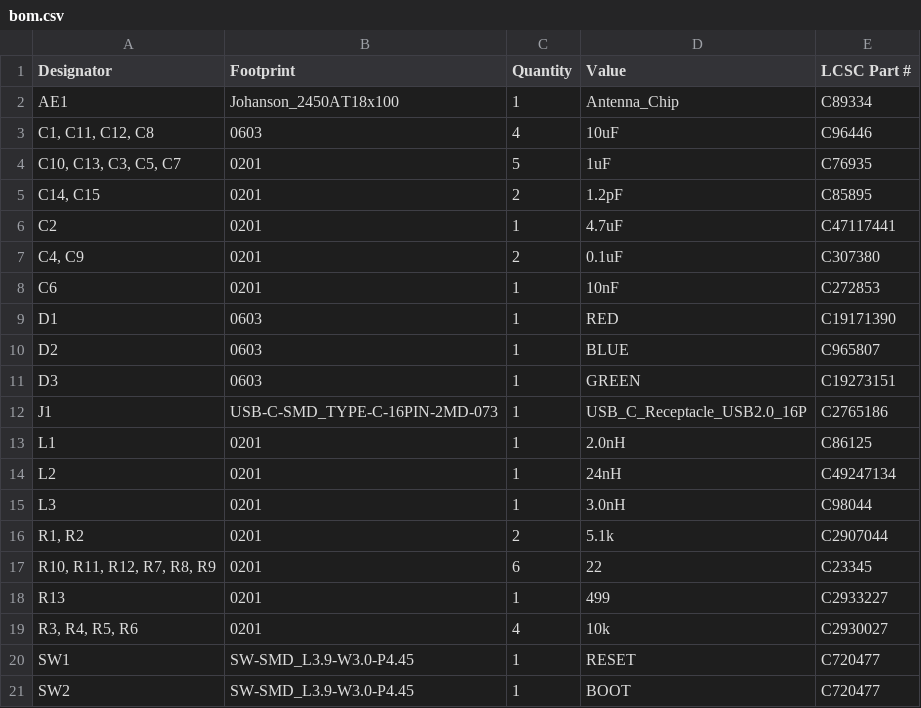
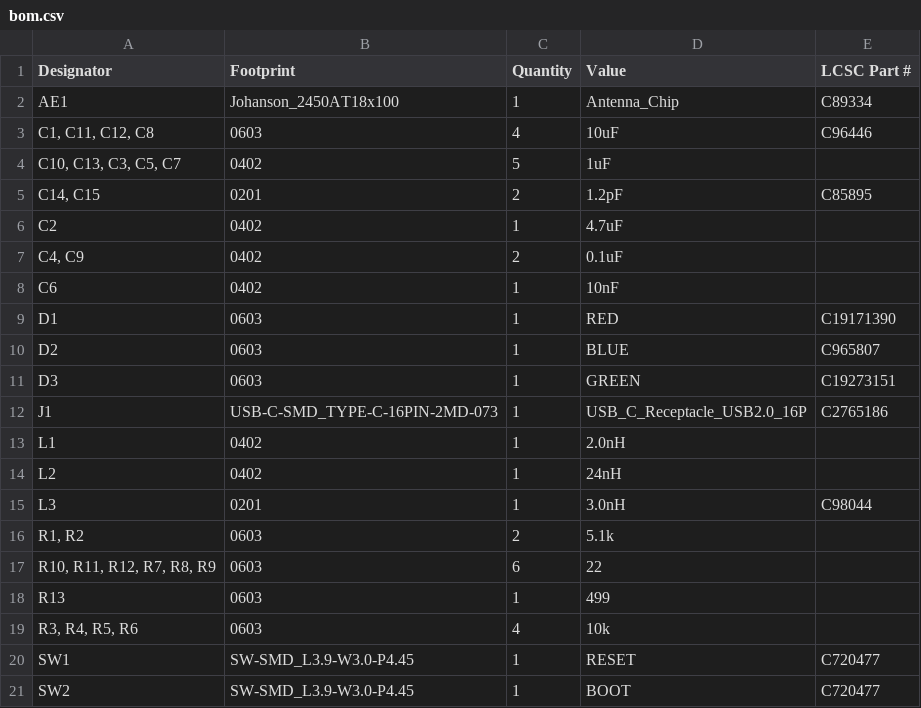
Before and after one commit to rocketblaster/Devboard, a CSV file: production/bom.csv, drawn as a sheet; only a part is shown.

```diff
--- a/production/bom.csv
+++ b/production/bom.csv
@@ -3,7 +3,7 @@ AE1,Johanson_2450AT18x100,1,Antenna_Chip,C89334
 "C1, C11, C12, C8",0603,4,10uF,C96446
-"C10, C13, C3, C5, C7",0201,5,1uF,C76935
+"C10, C13, C3, C5, C7",0402,5,1uF,
 "C14, C15",0201,2,1.2pF,C85895
-C2,0201,1,4.7uF,C47117441
-"C4, C9",0201,2,0.1uF,C307380
-C6,0201,1,10nF,C272853
+C2,0402,1,4.7uF,
+"C4, C9",0402,2,0.1uF,
+C6,0402,1,10nF,
 D1,0603,1,RED,C19171390
@@ -12,9 +12,9 @@ D3,0603,1,GREEN,C19273151
 J1,USB-C-SMD_TYPE-C-16PIN-2MD-073,1,USB_C_Receptacle_USB2.0_16P,C2765186
-L1,0201,1,2.0nH,C86125
-L2,0201,1,24nH,C49247134
+L1,0402,1,2.0nH,
+L2,0402,1,24nH,
 L3,0201,1,3.0nH,C98044
-"R1, R2",0201,2,5.1k,C2907044
-"R10, R11, R12, R7, R8, R9",0201,6,22,C23345
-R13,0201,1,499,C2933227
-"R3, R4, R5, R6",0201,4,10k,C2930027
+"R1, R2",0603,2,5.1k,
+"R10, R11, R12, R7, R8, R9",0603,6,22,
+R13,0603,1,499,
+"R3, R4, R5, R6",0603,4,10k,
 SW1,SW-SMD_L3.9-W3.0-P4.45,1,RESET,C720477
```
Also changed, not shown: production/positions.csv, 12 other files.
